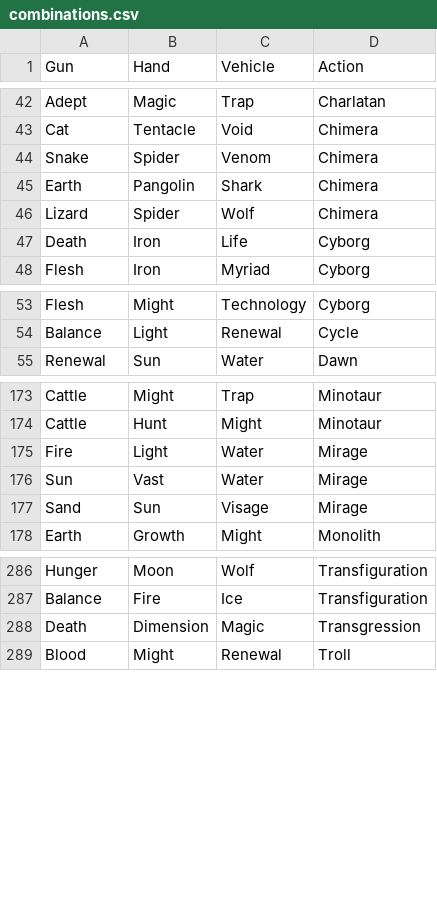
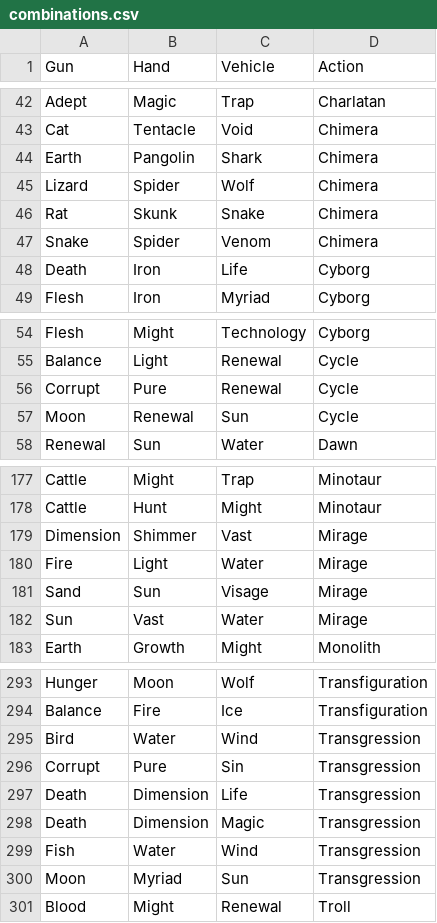
Before and after one commit to nukeforum/hwfwm-compendium, a CSV file: app/src/main/assets/combinations.csv, drawn as a sheet; only a part is shown, gaps mark what is left out; the diff covers the shown part only.

```diff
--- a/app/src/main/assets/combinations.csv
+++ b/app/src/main/assets/combinations.csv
@@ -43,5 +43,6 @@ Adept,Magic,Trap,Charlatan
 Cat,Tentacle,Void,Chimera
-Snake,Spider,Venom,Chimera
 Earth,Pangolin,Shark,Chimera
 Lizard,Spider,Wolf,Chimera
+Rat,Skunk,Snake,Chimera
+Snake,Spider,Venom,Chimera
 Death,Iron,Life,Cyborg
@@ -54,2 +55,4 @@ Flesh,Might,Technology,Cyborg
 Balance,Light,Renewal,Cycle
+Corrupt,Pure,Renewal,Cycle
+Moon,Renewal,Sun,Cycle
 Renewal,Sun,Water,Dawn
@@ -174,5 +178,6 @@ Cattle,Might,Trap,Minotaur
 Cattle,Hunt,Might,Minotaur
+Dimension,Shimmer,Vast,Mirage
 Fire,Light,Water,Mirage
+Sand,Sun,Visage,Mirage
 Sun,Vast,Water,Mirage
-Sand,Sun,Visage,Mirage
 Earth,Growth,Might,Monolith
@@ -287,3 +294,8 @@ Hunger,Moon,Wolf,Transfiguration
 Balance,Fire,Ice,Transfiguration
+Bird,Water,Wind,Transgression
+Corrupt,Pure,Sin,Transgression
+Death,Dimension,Life,Transgression
 Death,Dimension,Magic,Transgression
+Fish,Water,Wind,Transgression
+Moon,Myriad,Sun,Transgression
 Blood,Might,Renewal,Troll
```
Also changed, not shown: 3 added rows and 1 moved row elsewhere in this file, app/src/main/assets/essences.csv, app/src/main/assets/restricted.csv, 13 other files.
